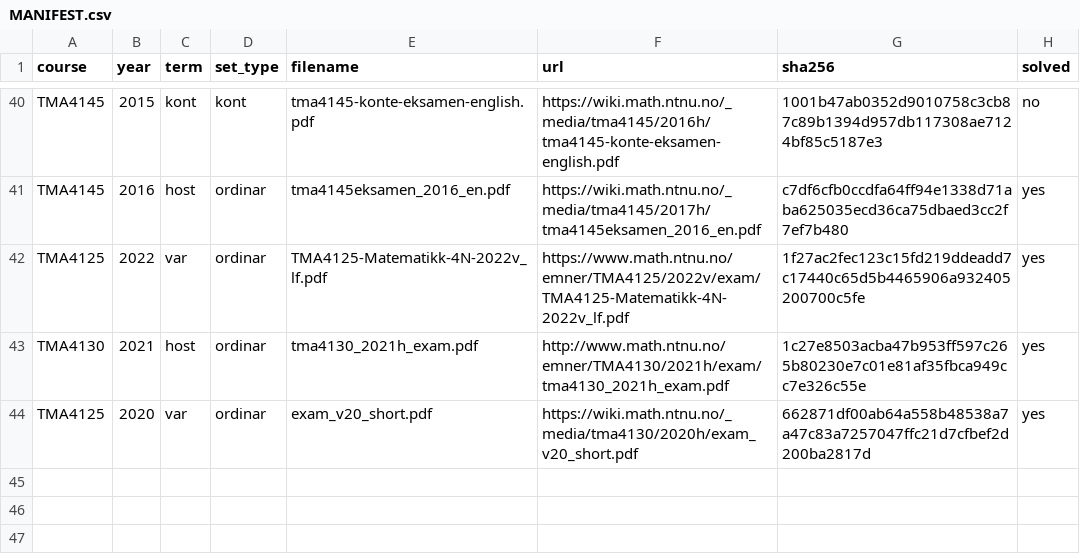
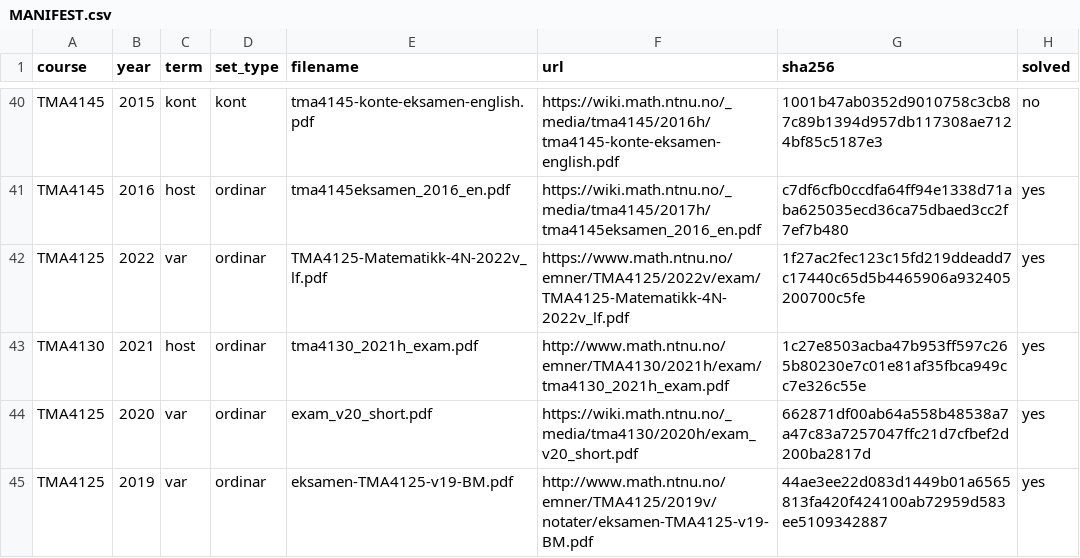
Before and after one commit to Torgersrud/eksamensrelevant4C, a CSV file: sources/MANIFEST.csv, drawn as a sheet; only a part is shown, gaps mark what is left out.

Commit message:
2019-var 4N-eksamen (eksamen-TMA4125-v19-BM.pdf): ny Kildesett-rad, O2–O5 maste med losningar

```diff
--- a/sources/MANIFEST.csv
+++ b/sources/MANIFEST.csv
@@ -44 +44,2 @@ TMA4130,2021,host,ordinar,tma4130_2021h_exam.pdf,http://www.math.ntnu.no/emner/T
 TMA4125,2020,var,ordinar,exam_v20_short.pdf,https://wiki.math.ntnu.no/_media/tma4130/2020h/exam_v20_short.pdf,662871df00ab64a558b48538a7a47c83a7257047ffc21d7cfbef2d200ba2817d,yes
+TMA4125,2019,var,ordinar,eksamen-TMA4125-v19-BM.pdf,http://www.math.ntnu.no/emner/TMA4125/2019v/notater/eksamen-TMA4125-v19-BM.pdf,44ae3ee22d083d1449b01a6565813fa420f424100ab72959d583ee5109342887,yes
```
Also changed, not shown: 13 other files.
